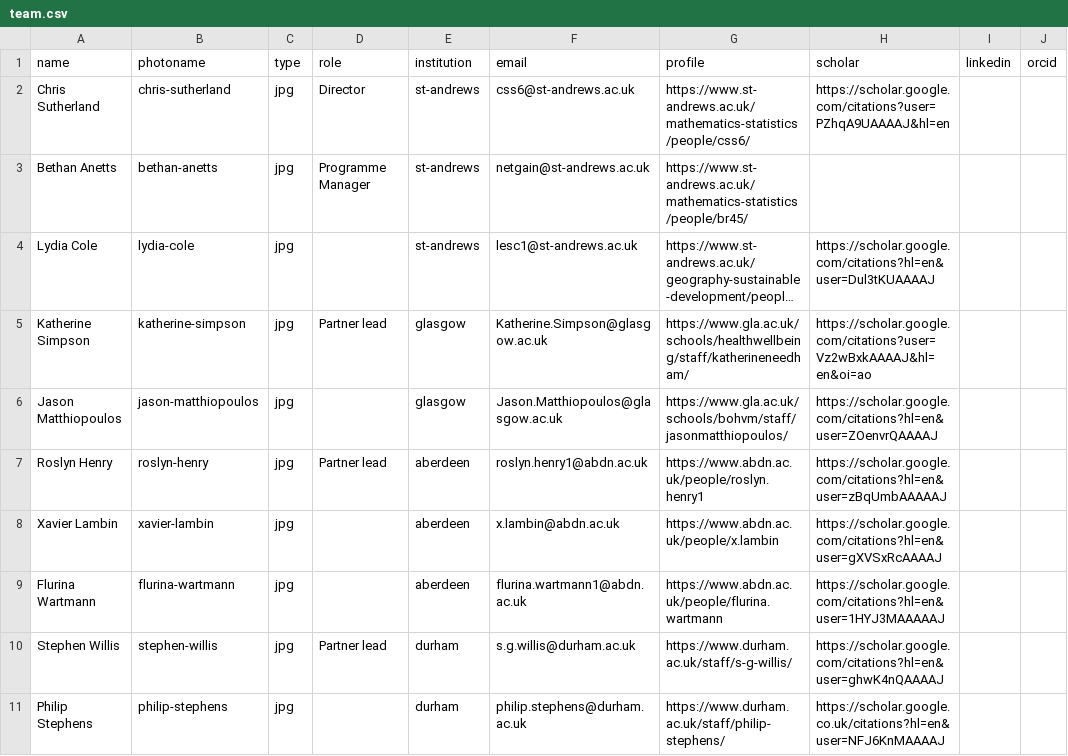
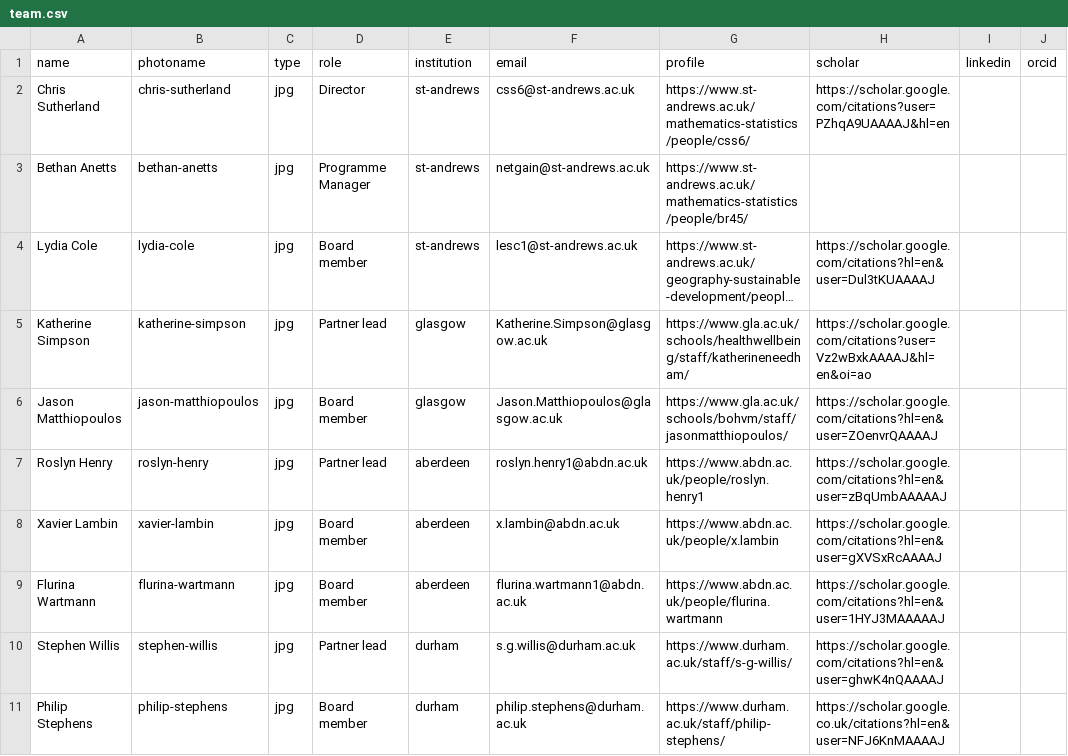
Before and after one commit to netgain-dfa/netgain-dfa.github.io, a CSV file: data/team.csv, drawn as a sheet; only a part is shown; long unchanged cells end in …; the diff names each change by its address in the sheet, - before the commit and + after, or states it on an @@ line.

```diff
--- a/data/team.csv
+++ b/data/team.csv
-D4 (role): (empty)
+D4 (role): Board member
-D6 (role): (empty)
+D6 (role): Board member
-D8:D9 (role): (empty)
+D8:D9 (role): Board member
-D11 (role): (empty)
+D11 (role): Board member
```
